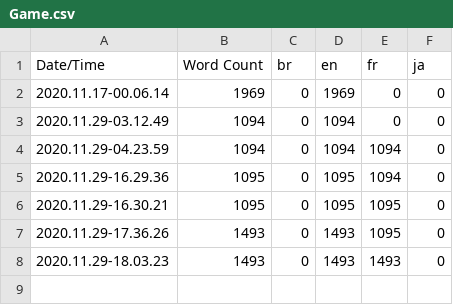
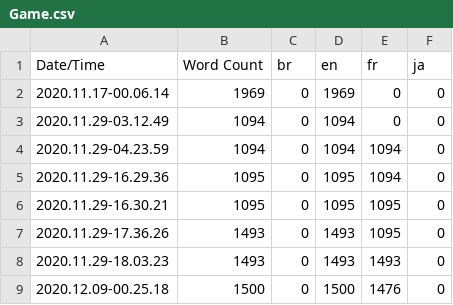
Before and after one commit to Projet-Ombres/Ombres, a CSV file: Content/Localization/Game/Game.csv, drawn as a sheet; the diff names each change by its address in the sheet, - before the commit and + after, or states it on an @@ line.

Commit message:
fixes
- fixed achievement run 50 km
- fixed resolution setting, now displays all supported resolutions and does not crash the game
- probably fixed session times (times were not saved in game instance, so every level change deleted them)
- fixed level times sent twice to the data base
- fixed french alchemical titles
- added a few missing translations

```diff
--- a/Content/Localization/Game/Game.csv
+++ b/Content/Localization/Game/Game.csv
+row 9: 2020.12.09-00.25.18 | 1500 | 0 | 1500 | 1476 | 0
```
Also changed, not shown: 12 other files.
